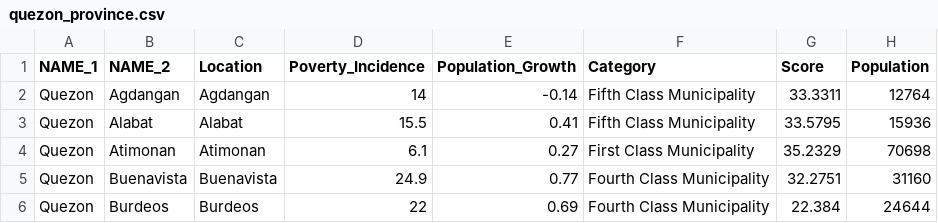
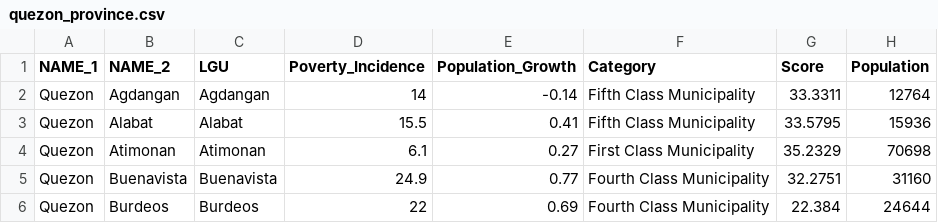
Before and after one commit to renatomaaliw3/public_files, a CSV file: Data Sets/GeoData/quezon_province.csv, drawn as a sheet; only a part is shown; the diff names each change by its address in the sheet, - before the commit and + after, or states it on an @@ line.

Commit message:
Save

```diff
--- a/Data Sets/GeoData/quezon_province.csv
+++ b/Data Sets/GeoData/quezon_province.csv
-C1: Location
+C1: LGU
```
